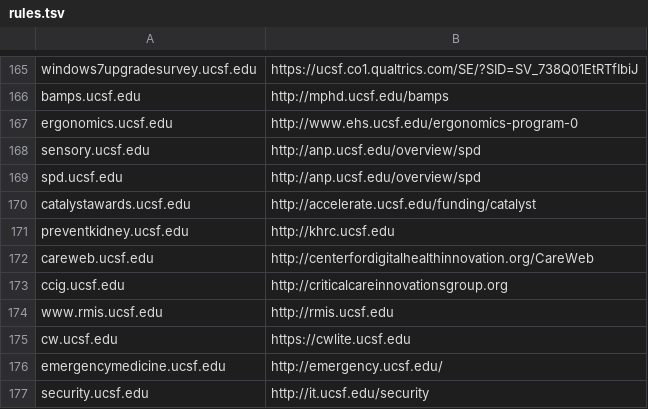
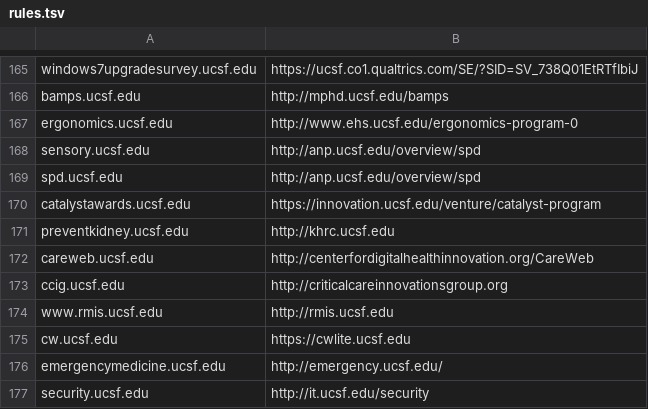
Before and after one commit to ucsf-web-services/redirect-service, a TSV file: rules.tsv, drawn as a sheet; only a part is shown, gaps mark what is left out.

Commit message:
please update rules.tsv
please update rules.tsv against #RITM0148694 request.

```diff
--- a/rules.tsv
+++ b/rules.tsv
@@ -169,3 +169,3 @@ sensory.ucsf.edu	http://anp.ucsf.edu/overview/spd
 spd.ucsf.edu	http://anp.ucsf.edu/overview/spd
-catalystawards.ucsf.edu	http://accelerate.ucsf.edu/funding/catalyst
+catalystawards.ucsf.edu	https://innovation.ucsf.edu/venture/catalyst-program
 preventkidney.ucsf.edu	http://khrc.ucsf.edu
```
